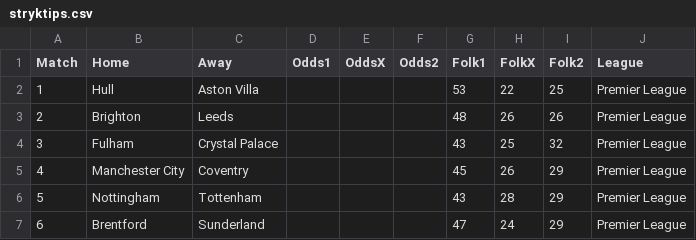
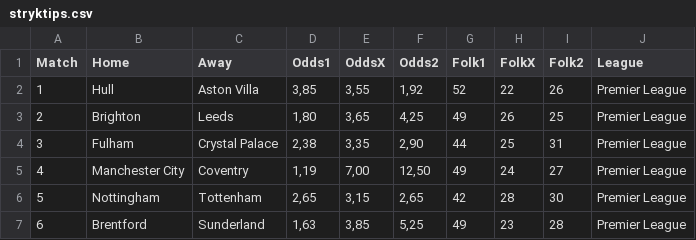
Before and after one commit to JulleFibonacci/Stryktipsdata-2---publik, a CSV file: stryktips.csv, drawn as a sheet; only a part is shown; the diff covers the shown part only; the diff names each change by its address in the sheet, - before the commit and + after, or states it on an @@ line.

Commit message:
Auto update Stryktips CSV

```diff
--- a/stryktips.csv
+++ b/stryktips.csv
-D2 (Odds1): (empty)
+D2 (Odds1): 3,85
-E2 (OddsX): (empty)
+E2 (OddsX): 3,55
-F2 (Odds2): (empty)
+F2 (Odds2): 1,92
-G2 (Folk1): 53
+G2 (Folk1): 52
-I2 (Folk2): 25
+I2 (Folk2): 26
-D3 (Odds1): (empty)
+D3 (Odds1): 1,80
-E3 (OddsX): (empty)
+E3 (OddsX): 3,65
-F3 (Odds2): (empty)
+F3 (Odds2): 4,25
-G3 (Folk1): 48
+G3 (Folk1): 49
-I3 (Folk2): 26
+I3 (Folk2): 25
-D4 (Odds1): (empty)
+D4 (Odds1): 2,38
-E4 (OddsX): (empty)
+E4 (OddsX): 3,35
-F4 (Odds2): (empty)
+F4 (Odds2): 2,90
-G4 (Folk1): 43
+G4 (Folk1): 44
-I4 (Folk2): 32
+I4 (Folk2): 31
-D5 (Odds1): (empty)
+D5 (Odds1): 1,19
-E5 (OddsX): (empty)
+E5 (OddsX): 7,00
-F5 (Odds2): (empty)
+F5 (Odds2): 12,50
-G5 (Folk1): 45
+G5 (Folk1): 49
-H5 (FolkX): 26
+H5 (FolkX): 24
-I5 (Folk2): 29
+I5 (Folk2): 27
-D6 (Odds1): (empty)
+D6 (Odds1): 2,65
-E6 (OddsX): (empty)
+E6 (OddsX): 3,15
-F6 (Odds2): (empty)
+F6 (Odds2): 2,65
-G6 (Folk1): 43
+G6 (Folk1): 42
-I6 (Folk2): 29
+I6 (Folk2): 30
-D7 (Odds1): (empty)
+D7 (Odds1): 1,63
-E7 (OddsX): (empty)
+E7 (OddsX): 3,85
-F7 (Odds2): (empty)
+F7 (Odds2): 5,25
-G7 (Folk1): 47
+G7 (Folk1): 49
-H7 (FolkX): 24
+H7 (FolkX): 23
-I7 (Folk2): 29
+I7 (Folk2): 28
```
Also changed, not shown: 34 edited cells elsewhere in this file.
